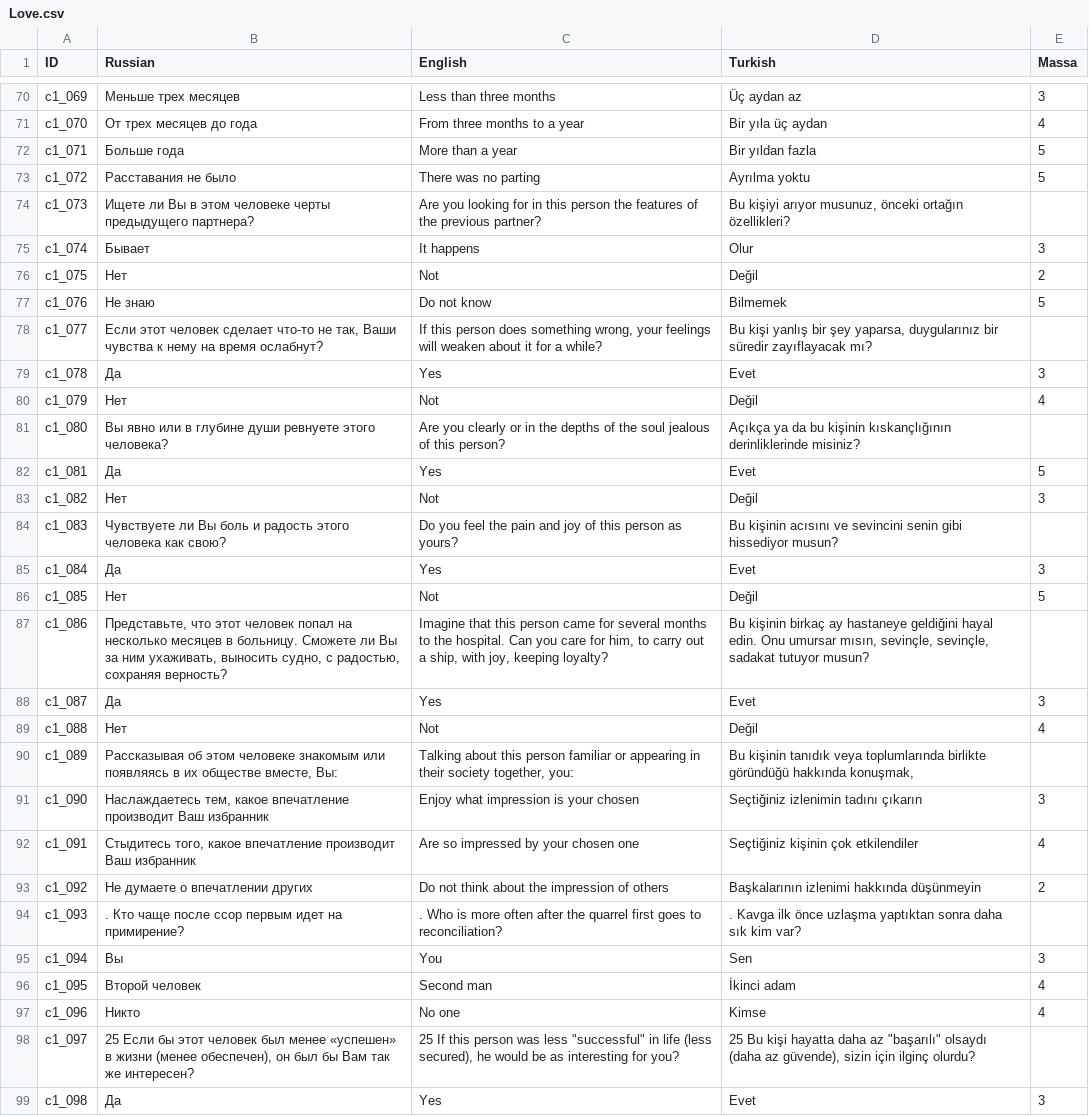
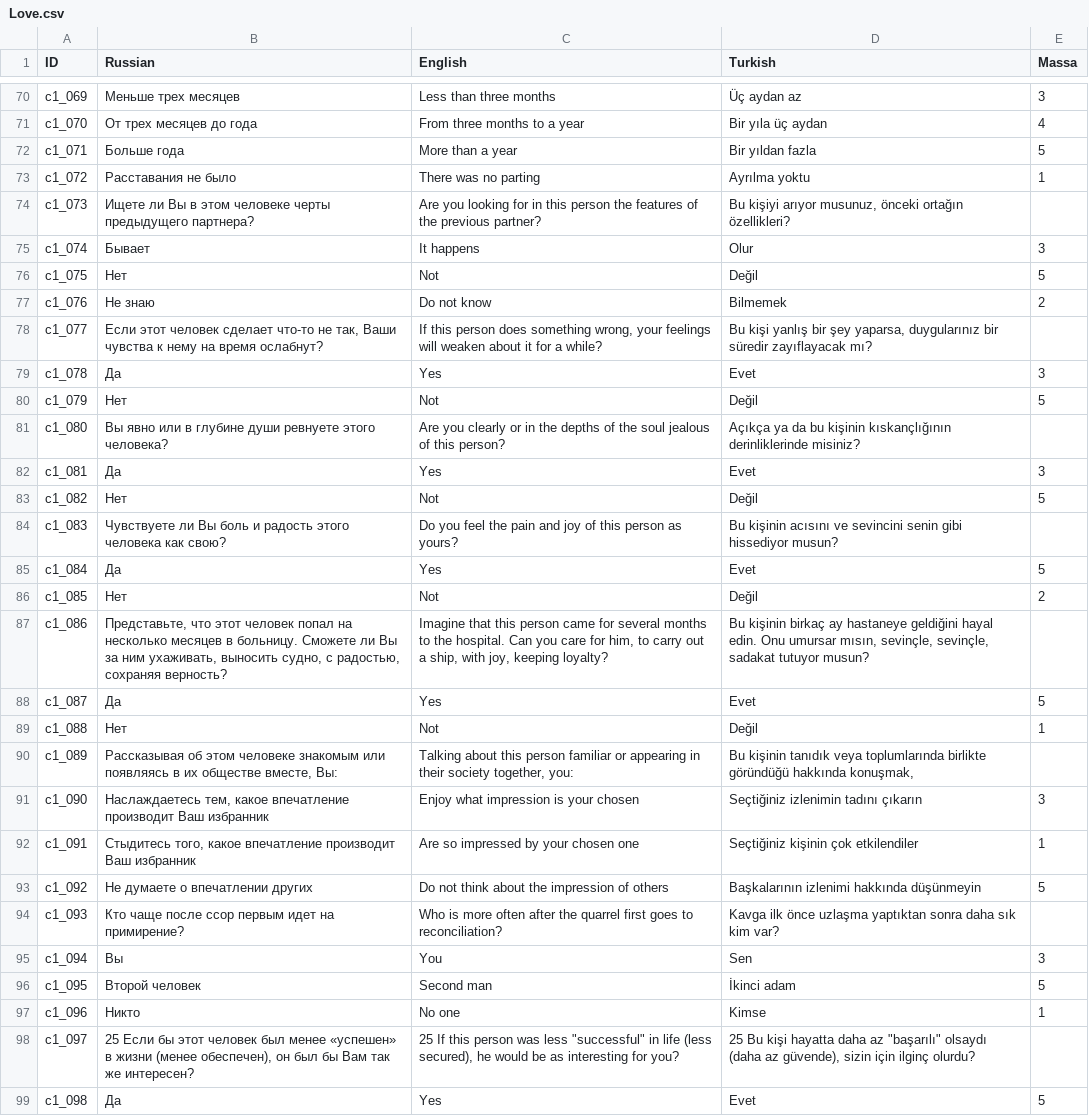
Before and after one commit to Mrrebrik-code/TestOfLove, a CSV file: Assets/SimpleLocalization/Resources/Localization/Love.csv, drawn as a sheet; only a part is shown, gaps mark what is left out; the diff covers the shown part only.

```diff
--- a/Assets/SimpleLocalization/Resources/Localization/Love.csv
+++ b/Assets/SimpleLocalization/Resources/Localization/Love.csv
@@ -72,28 +72,28 @@ ID,Russian,English,Turkish,Massa
 с1_071,Больше года,More than a year,Bir yıldan fazla,5
-с1_072,Расставания не было,There was no parting,Ayrılma yoktu,5
+с1_072,Расставания не было,There was no parting,Ayrılma yoktu,1
 с1_073,Ищете ли Вы в этом человеке черты предыдущего партнера?,Are you looking for in this person the features of the previous partner?,"Bu kişiyi arıyor musunuz, önceki ortağın özellikleri?",
 с1_074,Бывает,It happens,Olur,3
-с1_075,Нет,Not,Değil,2
-с1_076,Не знаю,Do not know,Bilmemek,5
+с1_075,Нет,Not,Değil,5
+с1_076,Не знаю,Do not know,Bilmemek,2
 с1_077,"Если этот человек сделает что-то не так, Ваши чувства к нему на время ослабнут?","If this person does something wrong, your feelings will weaken about it for a while?","Bu kişi yanlış bir şey yaparsa, duygularınız bir süredir zayıflayacak mı?",
 с1_078,Да,Yes,Evet,3
-с1_079,Нет,Not,Değil,4
+с1_079,Нет,Not,Değil,5
 с1_080,Вы явно или в глубине души ревнуете этого человека?,Are you clearly or in the depths of the soul jealous of this person?,Açıkça ya da bu kişinin kıskançlığının derinliklerinde misiniz?,
-с1_081,Да ,Yes,Evet,5
-с1_082,Нет,Not,Değil,3
+с1_081,Да ,Yes,Evet,3
+с1_082,Нет,Not,Değil,5
 с1_083,Чувствуете ли Вы боль и радость этого человека как свою? ,Do you feel the pain and joy of this person as yours?,Bu kişinin acısını ve sevincini senin gibi hissediyor musun?,
-с1_084,Да,Yes,Evet,3
-с1_085,Нет,Not,Değil,5
+с1_084,Да,Yes,Evet,5
+с1_085,Нет,Not,Değil,2
 с1_086,"Представьте, что этот человек попал на несколько месяцев в больницу. Сможете ли Вы за ним ухаживать, выносить судно, с радостью, сохраняя верность?","Imagine that this person came for several months to the hospital. Can you care for him, to carry out a ship, with joy, keeping loyalty?","Bu kişinin birkaç ay hastaneye geldiğini hayal edin. Onu umursar mısın, sevinçle, sevinçle, sadakat tutuyor musun?",
-с1_087,Да,Yes,Evet,3
-с1_088,Нет,Not,Değil,4
+с1_087,Да,Yes,Evet,5
+с1_088,Нет,Not,Değil,1
 с1_089,"Рассказывая об этом человеке знакомым или появляясь в их обществе вместе, Вы:","Talking about this person familiar or appearing in their society together, you:","Bu kişinin tanıdık veya toplumlarında birlikte göründüğü hakkında konuşmak,",
 с1_090,"Наслаждаетесь тем, какое впечатление производит Ваш избранник",Enjoy what impression is your chosen,Seçtiğiniz izlenimin tadını çıkarın,3
-с1_091,"Стыдитесь того, какое впечатление производит Ваш избранник",Are so impressed by your chosen one,Seçtiğiniz kişinin çok etkilendiler,4
-с1_092,Не думаете о впечатлении других,Do not think about the impression of others,Başkalarının izlenimi hakkında düşünmeyin,2
-с1_093,. Кто чаще после ссор первым идет на примирение?,. Who is more often after the quarrel first goes to reconciliation?,. Kavga ilk önce uzlaşma yaptıktan sonra daha sık kim var?,
+с1_091,"Стыдитесь того, какое впечатление производит Ваш избранник",Are so impressed by your chosen one,Seçtiğiniz kişinin çok etkilendiler,1
+с1_092,Не думаете о впечатлении других,Do not think about the impression of others,Başkalarının izlenimi hakkında düşünmeyin,5
+с1_093,Кто чаще после ссор первым идет на примирение?,Who is more often after the quarrel first goes to reconciliation?,Kavga ilk önce uzlaşma yaptıktan sonra daha sık kim var?,
 с1_094,Вы,You,Sen,3
-с1_095,Второй человек,Second man,İkinci adam,4
-с1_096,Никто,No one,Kimse,4
+с1_095,Второй человек,Second man,İkinci adam,5
+с1_096,Никто,No one,Kimse,1
 с1_097,"25 Если бы этот человек был менее «успешен» в жизни (менее обеспечен), он был бы Вам так же интересен?","25 If this person was less ""successful"" in life (less secured), he would be as interesting for you?","25 Bu kişi hayatta daha az ""başarılı"" olsaydı (daha az güvende), sizin için ilginç olurdu?",
-с1_098,Да,Yes,Evet,3
+с1_098,Да,Yes,Evet,5
```
Also changed, not shown: 91 edited cells elsewhere in this file, Assets/SimpleLocalization/Resources/Localization/Values.csv, 2 other files.
